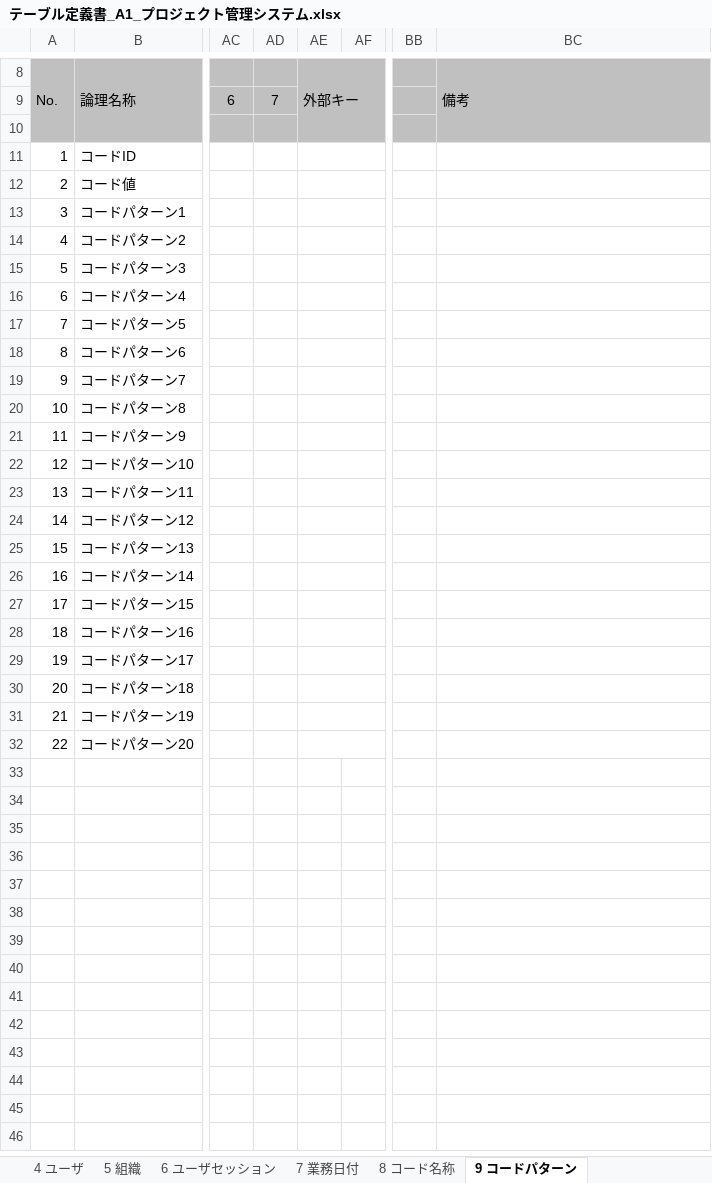
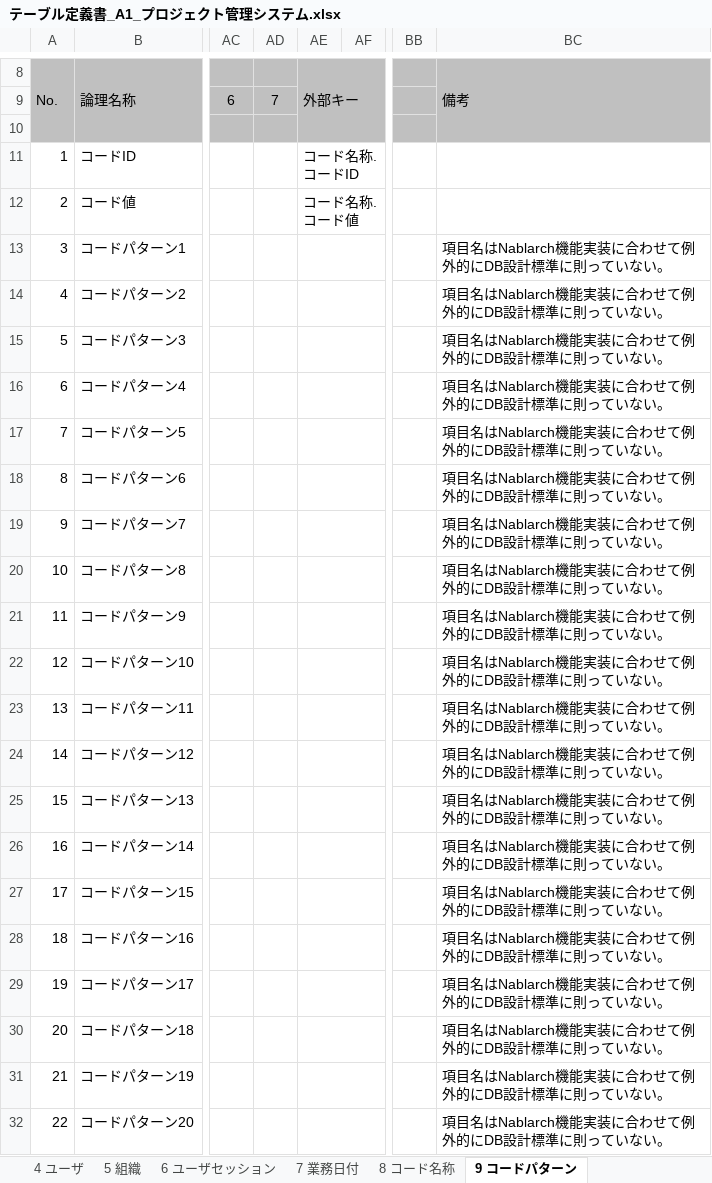
Before and after one commit to Fintan-contents/nablarch-system-development-guide, an Excel workbook: サンプルプロジェクト/設計書/A1_プロジェクト管理システム/030_アプリ設計/070_データモデル設計/テーブル定義書_A1_プロジェクト管理システム.xlsx, sheet 9 コードパターン, drawn as a sheet; only a part is shown, gaps mark what is left out; values as stored, in another font and other column widths than the file's, no borders; the diff names each change by its address in the sheet, - before the commit and + after, or states it on an @@ line.

```diff
--- a/サンプルプロジェクト/設計書/A1_プロジェクト管理システム/030_アプリ設計/070_データモデル設計/テーブル定義書_A1_プロジェクト管理システム.xlsx (sheet 9 コードパターン)
+++ b/サンプルプロジェクト/設計書/A1_プロジェクト管理システム/030_アプリ設計/070_データモデル設計/テーブル定義書_A1_プロジェクト管理システム.xlsx (sheet 9 コードパターン)
-AE11: (empty)
+AE11: コード名称.コードID
-AE12: (empty)
+AE12: コード名称.コード値
-BC13:BC32: (empty)
+BC13:BC32: 項目名はNablarch機能実装に合わせて例外的にDB設計標準に則っていない。
```
Also changed, not shown: sheet 1 システムアカウント, sheet 8 コード名称, sheet 7 業務日付, sheet 10 二重サブミット管理, sheet 6 ユーザセッション, sheet 3 プロジェクト担当者, 1 more sheet.
